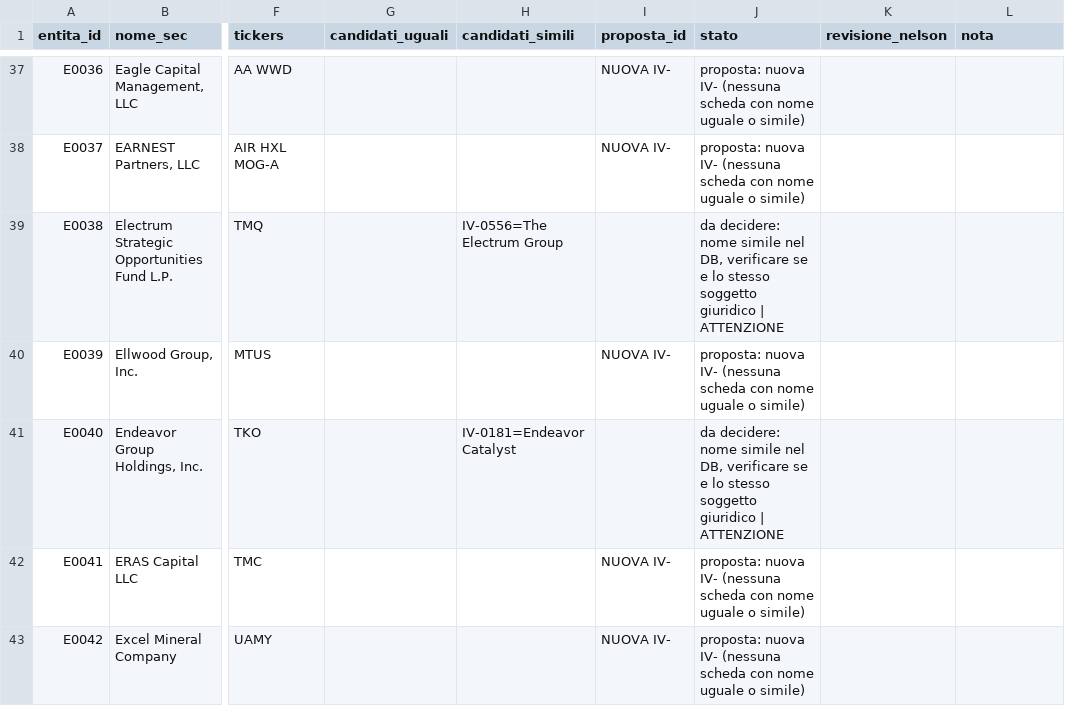
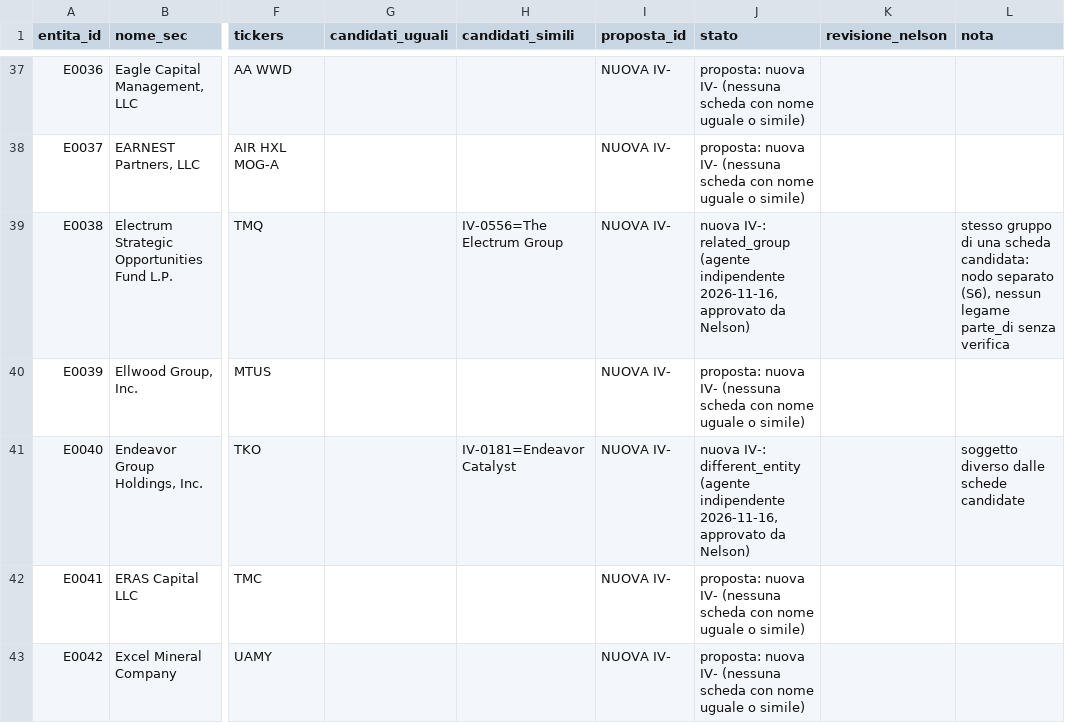
Before and after one commit to infonodesETS/manintheloop, a CSV file: work/b5-release1/proposta-gestori.csv, drawn as a sheet; only a part is shown, gaps mark what is left out; the diff covers the shown part only; the diff names each change by its address in the sheet, - before the commit and + after, or states it on an @@ line.

```diff
--- a/work/b5-release1/proposta-gestori.csv
+++ b/work/b5-release1/proposta-gestori.csv
-I39 (proposta_id): (empty)
+I39 (proposta_id): NUOVA IV-
-J39 (stato): da decidere: nome simile nel DB, verificare se e lo stesso soggetto giuridico | ATTENZIONE
+J39 (stato): nuova IV-: related_group (agente indipendente 2026-11-16, approvato da Nelson)
-L39 (nota): (empty)
+L39 (nota): stesso gruppo di una scheda candidata: nodo separato (S6), nessun legame parte_di senza verifica
-I41 (proposta_id): (empty)
+I41 (proposta_id): NUOVA IV-
-J41 (stato): da decidere: nome simile nel DB, verificare se e lo stesso soggetto giuridico | ATTENZIONE
+J41 (stato): nuova IV-: different_entity (agente indipendente 2026-11-16, approvato da Nelson)
-L41 (nota): (empty)
+L41 (nota): soggetto diverso dalle schede candidate
```
Also changed, not shown: 66 edited cells elsewhere in this file, work/b5-release1/dry-run/entita-nuove.csv, 3 other files.
